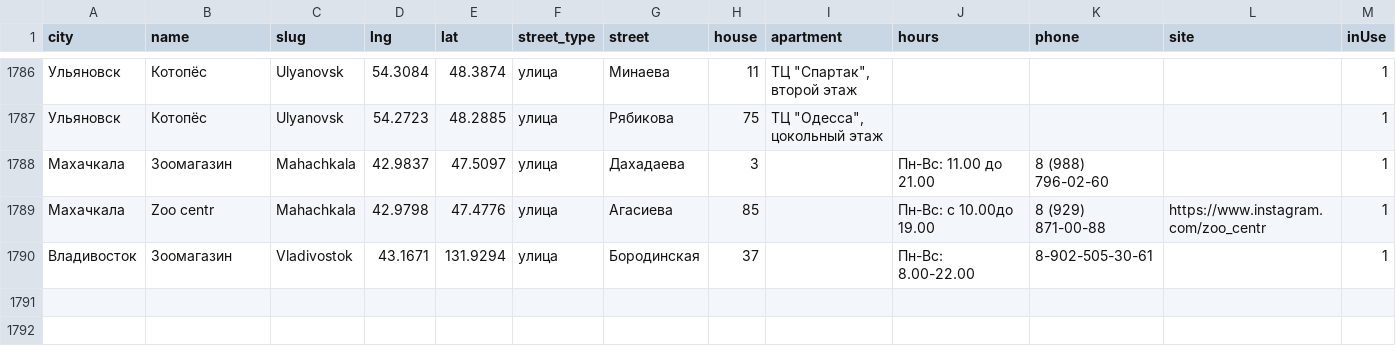
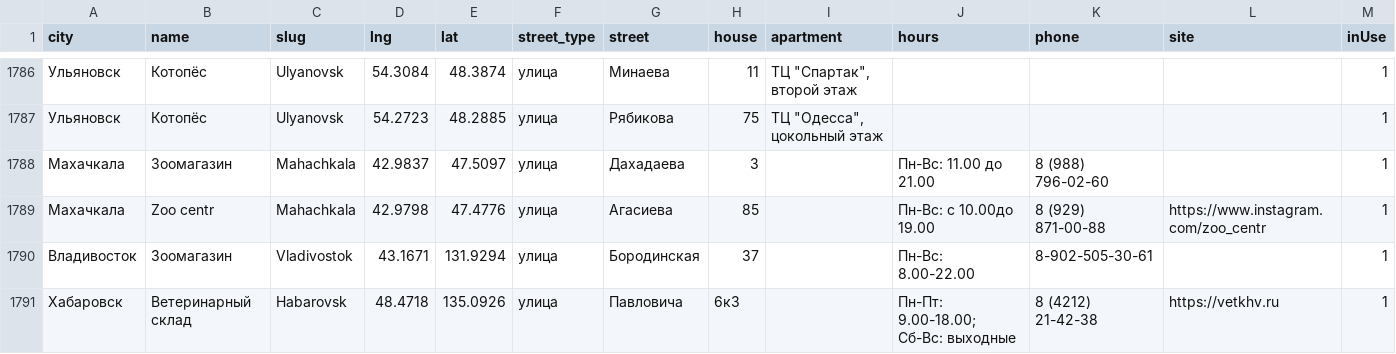
Before and after one commit to fruit765/map, a CSV file: data/test.csv, drawn as a sheet; only a part is shown, gaps mark what is left out.

```diff
--- a/data/test.csv
+++ b/data/test.csv
@@ -1795 +1795,2 @@ city,name,slug,lng,lat,street_type,street,house,apartment,hours,phone,site,inUse
 Владивосток,Зоомагазин,Vladivostok,43.1671,131.9294,улица,Бородинская,37,,Пн-Вс: 8.00-22.00,8-902-505-30-61,,1
+Хабаровск,Ветеринарный склад,Habarovsk,48.4718,135.0926,улица,Павловича,6к3,,Пн-Пт: 9.00-18.00; Сб-Вс: выходные,8 (4212) 21-42-38,https://vetkhv.ru,1
```
Also changed, not shown: 2 other files.
